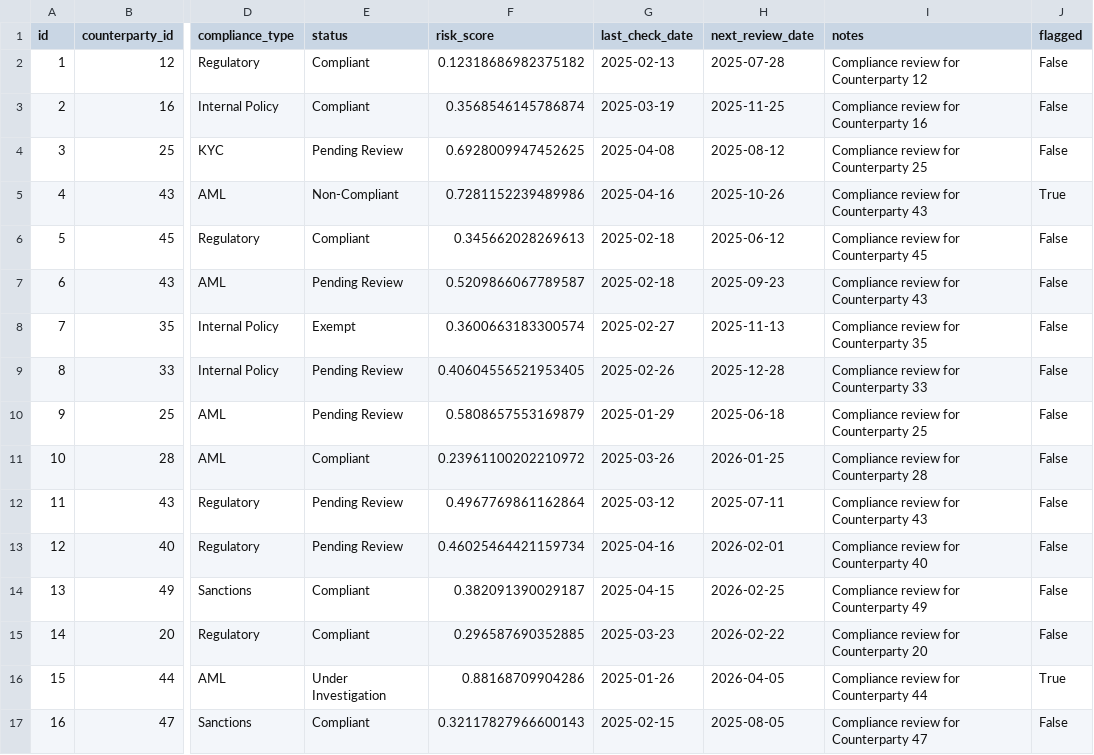
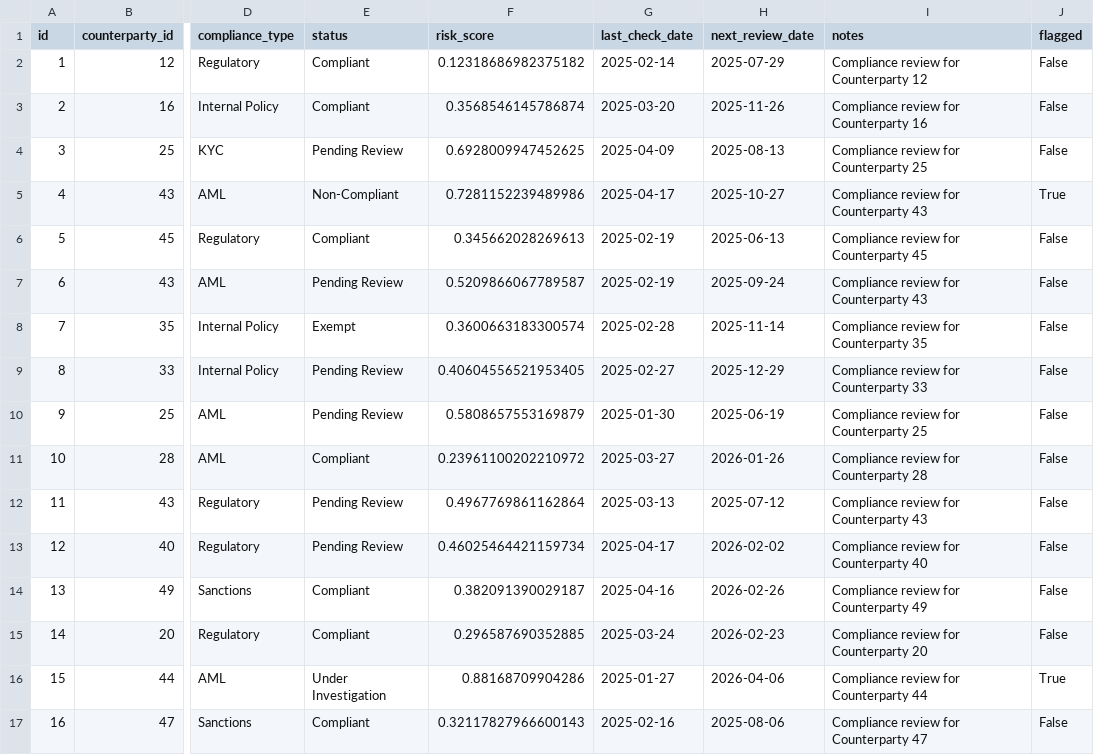
Before and after one commit to shankarramavat/Real-Time-Risk-Analytics-Platform, a CSV file: data/compliance.csv, drawn as a sheet; only a part is shown, gaps mark what is left out; the diff covers the shown part only; the diff names each change by its address in the sheet, - before the commit and + after, or states it on an @@ line.

```diff
--- a/data/compliance.csv
+++ b/data/compliance.csv
-G2 (last_check_date): 2025-02-13
+G2 (last_check_date): 2025-02-14
-H2 (next_review_date): 2025-07-28
+H2 (next_review_date): 2025-07-29
-G3 (last_check_date): 2025-03-19
+G3 (last_check_date): 2025-03-20
-H3 (next_review_date): 2025-11-25
+H3 (next_review_date): 2025-11-26
-G4 (last_check_date): 2025-04-08
+G4 (last_check_date): 2025-04-09
-H4 (next_review_date): 2025-08-12
+H4 (next_review_date): 2025-08-13
-G5 (last_check_date): 2025-04-16
+G5 (last_check_date): 2025-04-17
-H5 (next_review_date): 2025-10-26
+H5 (next_review_date): 2025-10-27
-G6:G7 (last_check_date): 2025-02-18
+G6:G7 (last_check_date): 2025-02-19
-H6 (next_review_date): 2025-06-12
+H6 (next_review_date): 2025-06-13
-H7 (next_review_date): 2025-09-23
+H7 (next_review_date): 2025-09-24
-G8 (last_check_date): 2025-02-27
+G8 (last_check_date): 2025-02-28
-H8 (next_review_date): 2025-11-13
+H8 (next_review_date): 2025-11-14
-G9 (last_check_date): 2025-02-26
+G9 (last_check_date): 2025-02-27
-H9 (next_review_date): 2025-12-28
+H9 (next_review_date): 2025-12-29
-G10 (last_check_date): 2025-01-29
+G10 (last_check_date): 2025-01-30
-H10 (next_review_date): 2025-06-18
+H10 (next_review_date): 2025-06-19
-G11 (last_check_date): 2025-03-26
+G11 (last_check_date): 2025-03-27
-H11 (next_review_date): 2026-01-25
+H11 (next_review_date): 2026-01-26
-G12 (last_check_date): 2025-03-12
+G12 (last_check_date): 2025-03-13
-H12 (next_review_date): 2025-07-11
+H12 (next_review_date): 2025-07-12
-G13 (last_check_date): 2025-04-16
+G13 (last_check_date): 2025-04-17
-H13 (next_review_date): 2026-02-01
+H13 (next_review_date): 2026-02-02
-G14 (last_check_date): 2025-04-15
+G14 (last_check_date): 2025-04-16
-H14 (next_review_date): 2026-02-25
+H14 (next_review_date): 2026-02-26
-G15 (last_check_date): 2025-03-23
+G15 (last_check_date): 2025-03-24
-H15 (next_review_date): 2026-02-22
+H15 (next_review_date): 2026-02-23
-G16 (last_check_date): 2025-01-26
+G16 (last_check_date): 2025-01-27
-H16 (next_review_date): 2026-04-05
+H16 (next_review_date): 2026-04-06
-G17 (last_check_date): 2025-02-15
+G17 (last_check_date): 2025-02-16
-H17 (next_review_date): 2025-08-05
+H17 (next_review_date): 2025-08-06
```
Also changed, not shown: 68 edited cells elsewhere in this file, data/counterparties.csv, data/market_data.csv, 1 other file.
